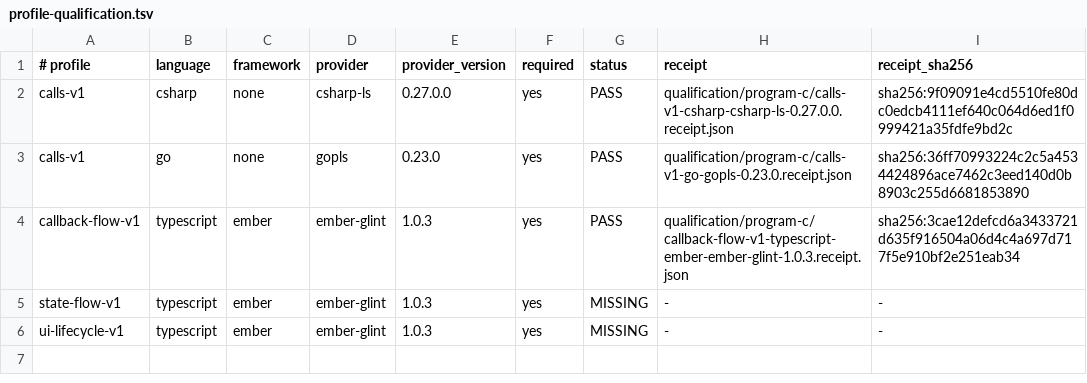
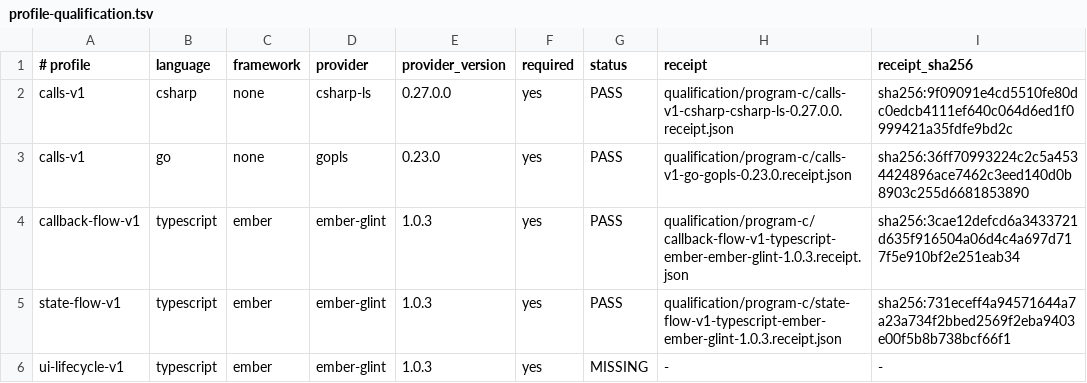
Before and after one commit to jaresty/lsp-trace, a TSV file: qualification/program-c/profile-qualification.tsv, drawn as a sheet.

Commit message:
qualify Program C Ember state flow

```diff
--- a/qualification/program-c/profile-qualification.tsv
+++ b/qualification/program-c/profile-qualification.tsv
@@ -4,3 +4,3 @@ calls-v1	go	none	gopls	0.23.0	yes	PASS	qualification/program-c/calls-v1-go-gopls
 callback-flow-v1	typescript	ember	ember-glint	1.0.3	yes	PASS	qualification/program-c/callback-flow-v1-typescript-ember-ember-glint-1.0.3.receipt.json	sha256:3cae12defcd6a3433721d635f916504a06d4c4a697d717f5e910bf2e251eab34
-state-flow-v1	typescript	ember	ember-glint	1.0.3	yes	MISSING	-	-
+state-flow-v1	typescript	ember	ember-glint	1.0.3	yes	PASS	qualification/program-c/state-flow-v1-typescript-ember-ember-glint-1.0.3.receipt.json	sha256:731eceff4a94571644a7a23a734f2bbed2569f2eba9403e00f5b8b738bcf66f1
 ui-lifecycle-v1	typescript	ember	ember-glint	1.0.3	yes	MISSING	-	-
```
Also changed, not shown: 2 other files.
